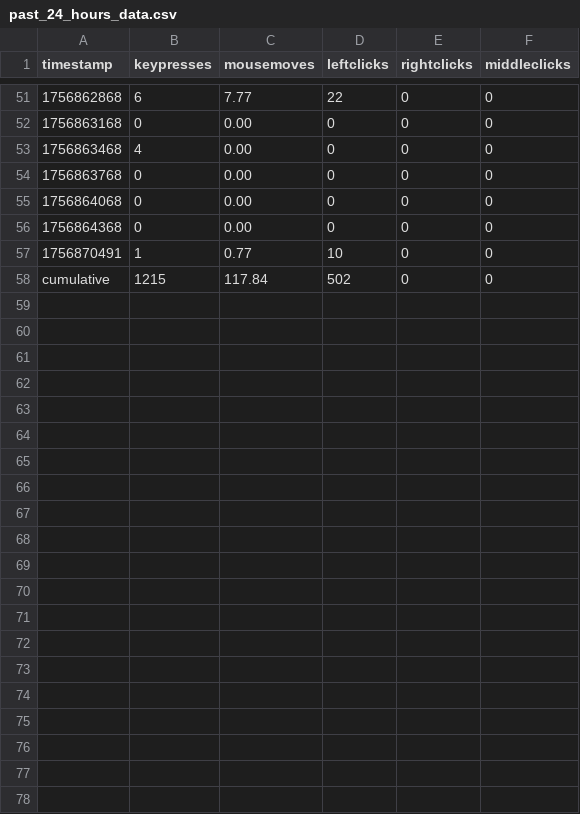
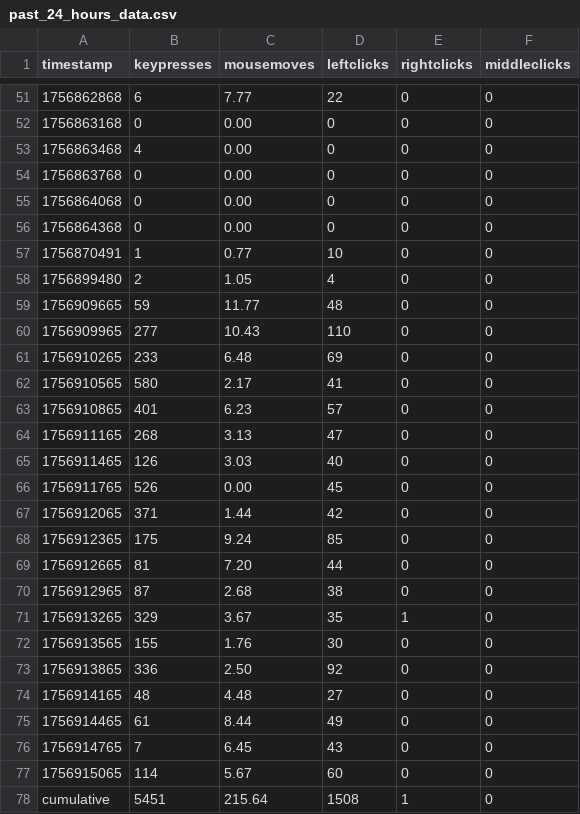
Before and after one commit to bilals12/website, a CSV file: static/viz/past_24_hours_data.csv, drawn as a sheet; only a part is shown, gaps mark what is left out.

```diff
--- a/static/viz/past_24_hours_data.csv
+++ b/static/viz/past_24_hours_data.csv
@@ -57,2 +57,22 @@ timestamp,keypresses,mousemoves,leftclicks,rightclicks,middleclicks
 1756870491,1,0.77,10,0,0
-cumulative,1215,117.84,502,0,0
+1756899480,2,1.05,4,0,0
+1756909665,59,11.77,48,0,0
+1756909965,277,10.43,110,0,0
+1756910265,233,6.48,69,0,0
+1756910565,580,2.17,41,0,0
+1756910865,401,6.23,57,0,0
+1756911165,268,3.13,47,0,0
+1756911465,126,3.03,40,0,0
+1756911765,526,0.00,45,0,0
+1756912065,371,1.44,42,0,0
+1756912365,175,9.24,85,0,0
+1756912665,81,7.20,44,0,0
+1756912965,87,2.68,38,0,0
+1756913265,329,3.67,35,1,0
+1756913565,155,1.76,30,0,0
+1756913865,336,2.50,92,0,0
+1756914165,48,4.48,27,0,0
+1756914465,61,8.44,49,0,0
+1756914765,7,6.45,43,0,0
+1756915065,114,5.67,60,0,0
+cumulative,5451,215.64,1508,1,0
```
Also changed, not shown: 1 other file.
